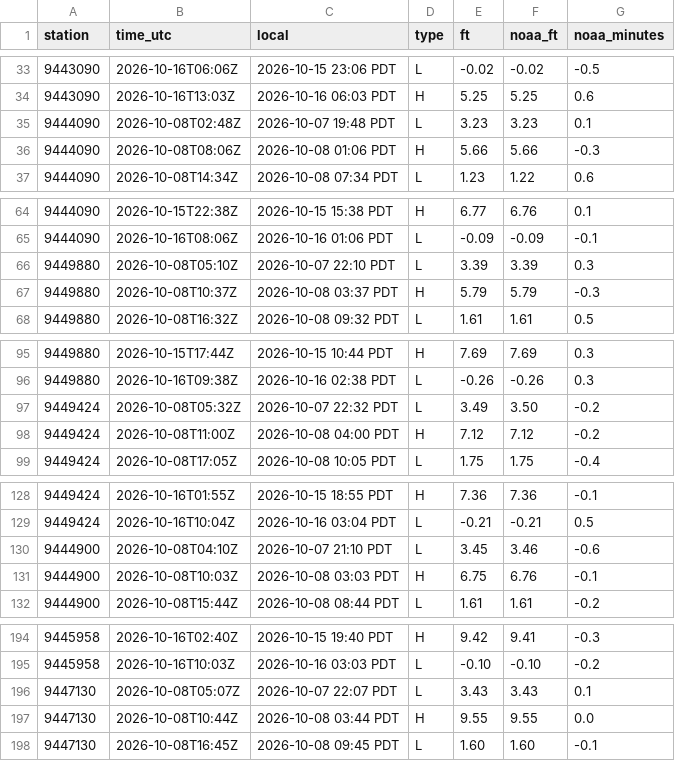
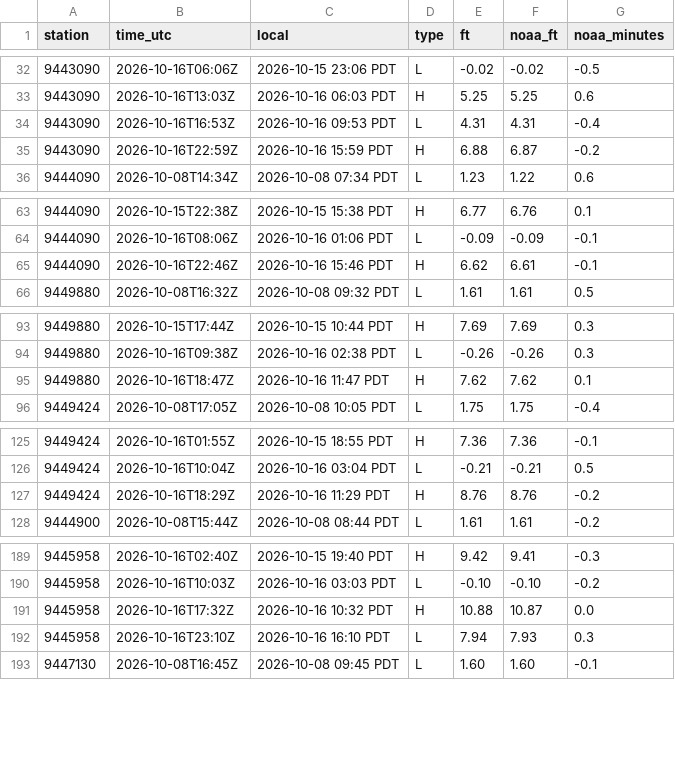
Before and after one commit to bdgroves/puget-tides, a CSV file: hilo.csv, drawn as a sheet; only a part is shown, gaps mark what is left out; the diff covers the shown part only.

```diff
--- a/hilo.csv
+++ b/hilo.csv
@@ -34,4 +33,4 @@ station,time_utc,local,type,ft,noaa_ft,noaa_minutes
 9443090,2026-10-16T13:03Z,2026-10-16 06:03 PDT,H,5.25,5.25,0.6
-9444090,2026-10-08T02:48Z,2026-10-07 19:48 PDT,L,3.23,3.23,0.1
-9444090,2026-10-08T08:06Z,2026-10-08 01:06 PDT,H,5.66,5.66,-0.3
+9443090,2026-10-16T16:53Z,2026-10-16 09:53 PDT,L,4.31,4.31,-0.4
+9443090,2026-10-16T22:59Z,2026-10-16 15:59 PDT,H,6.88,6.87,-0.2
 9444090,2026-10-08T14:34Z,2026-10-08 07:34 PDT,L,1.23,1.22,0.6
@@ -65,4 +64,3 @@ station,time_utc,local,type,ft,noaa_ft,noaa_minutes
 9444090,2026-10-16T08:06Z,2026-10-16 01:06 PDT,L,-0.09,-0.09,-0.1
-9449880,2026-10-08T05:10Z,2026-10-07 22:10 PDT,L,3.39,3.39,0.3
-9449880,2026-10-08T10:37Z,2026-10-08 03:37 PDT,H,5.79,5.79,-0.3
+9444090,2026-10-16T22:46Z,2026-10-16 15:46 PDT,H,6.62,6.61,-0.1
 9449880,2026-10-08T16:32Z,2026-10-08 09:32 PDT,L,1.61,1.61,0.5
@@ -96,4 +94,3 @@ station,time_utc,local,type,ft,noaa_ft,noaa_minutes
 9449880,2026-10-16T09:38Z,2026-10-16 02:38 PDT,L,-0.26,-0.26,0.3
-9449424,2026-10-08T05:32Z,2026-10-07 22:32 PDT,L,3.49,3.50,-0.2
-9449424,2026-10-08T11:00Z,2026-10-08 04:00 PDT,H,7.12,7.12,-0.2
+9449880,2026-10-16T18:47Z,2026-10-16 11:47 PDT,H,7.62,7.62,0.1
 9449424,2026-10-08T17:05Z,2026-10-08 10:05 PDT,L,1.75,1.75,-0.4
@@ -129,4 +126,3 @@ station,time_utc,local,type,ft,noaa_ft,noaa_minutes
 9449424,2026-10-16T10:04Z,2026-10-16 03:04 PDT,L,-0.21,-0.21,0.5
-9444900,2026-10-08T04:10Z,2026-10-07 21:10 PDT,L,3.45,3.46,-0.6
-9444900,2026-10-08T10:03Z,2026-10-08 03:03 PDT,H,6.75,6.76,-0.1
+9449424,2026-10-16T18:29Z,2026-10-16 11:29 PDT,H,8.76,8.76,-0.2
 9444900,2026-10-08T15:44Z,2026-10-08 08:44 PDT,L,1.61,1.61,-0.2
@@ -195,4 +190,4 @@ station,time_utc,local,type,ft,noaa_ft,noaa_minutes
 9445958,2026-10-16T10:03Z,2026-10-16 03:03 PDT,L,-0.10,-0.10,-0.2
-9447130,2026-10-08T05:07Z,2026-10-07 22:07 PDT,L,3.43,3.43,0.1
-9447130,2026-10-08T10:44Z,2026-10-08 03:44 PDT,H,9.55,9.55,0.0
+9445958,2026-10-16T17:32Z,2026-10-16 10:32 PDT,H,10.88,10.87,0.0
+9445958,2026-10-16T23:10Z,2026-10-16 16:10 PDT,L,7.94,7.93,0.3
 9447130,2026-10-08T16:45Z,2026-10-08 09:45 PDT,L,1.60,1.60,-0.1
```
Also changed, not shown: 4 added rows and 5 removed rows elsewhere in this file, datums.csv, harcon.csv, 6 other files.
